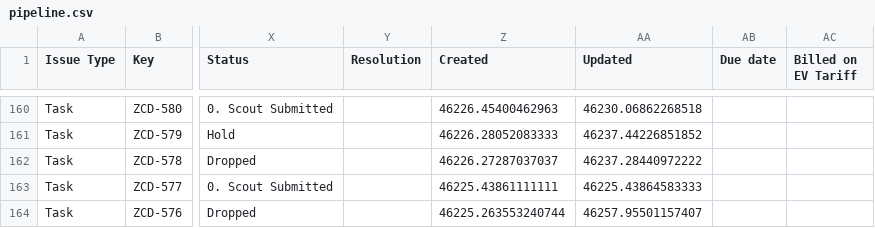
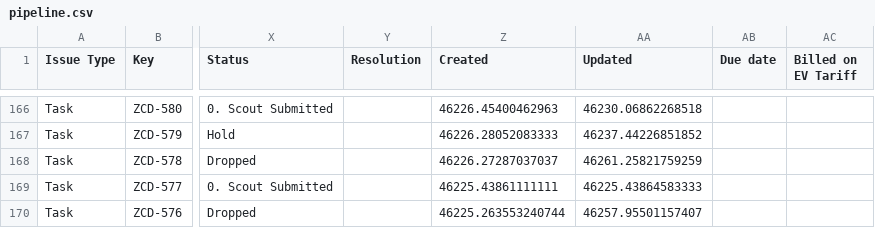
Before and after one commit to keithkinuthiakamauzeno/Network-Overview-Dashboard, a CSV file: data/pipeline.csv, drawn as a sheet; only a part is shown, gaps mark what is left out; addresses are those after the commit; the diff covers the shown part only; the diff names each change by its address in the sheet, - before the commit and + after, or states it on an @@ line.

```diff
--- a/data/pipeline.csv
+++ b/data/pipeline.csv
-AA168 (Updated): 46237.28440972222
+AA168 (Updated): 46261.25821759259
```
Also changed, not shown: 6 added rows and 16 edited cells elsewhere in this file.
